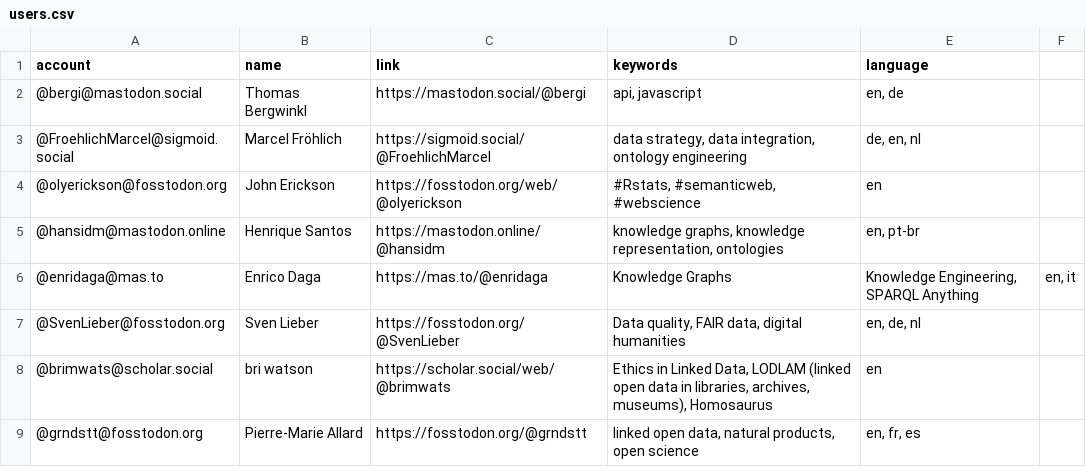
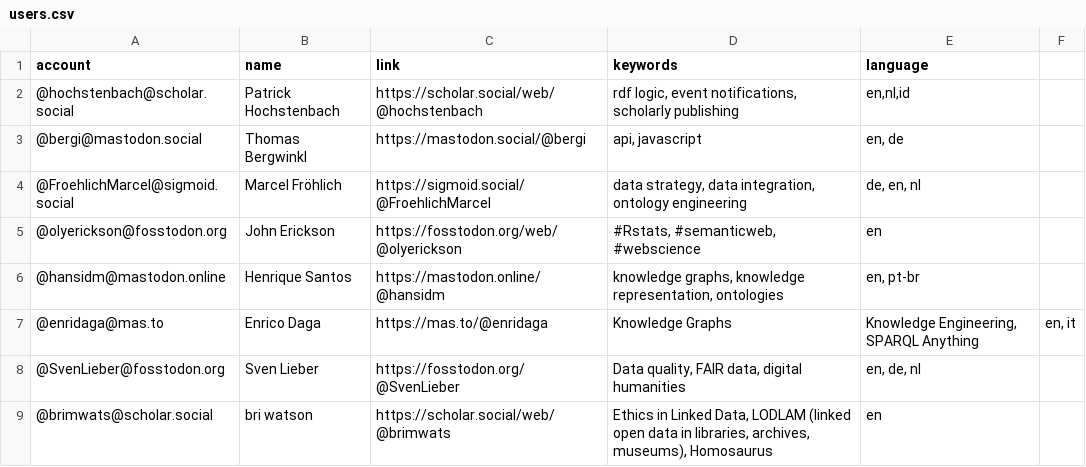
Before and after one commit to semantisch/SemanticWeb, a CSV file: resources/users.csv, drawn as a sheet; only a part is shown; the shorter side is filled out with more unchanged rows.

Commit message:
Update users.csv

```diff
--- a/resources/users.csv
+++ b/resources/users.csv
@@ -1,2 +1,3 @@
 account,name,link,keywords,language
+@hochstenbach@scholar.social,Patrick Hochstenbach,https://scholar.social/web/@hochstenbach,"rdf logic, event notifications, scholarly publishing","en,nl,id"
 @bergi@mastodon.social,Thomas Bergwinkl,https://mastodon.social/@bergi,"api, javascript","en, de"
```
